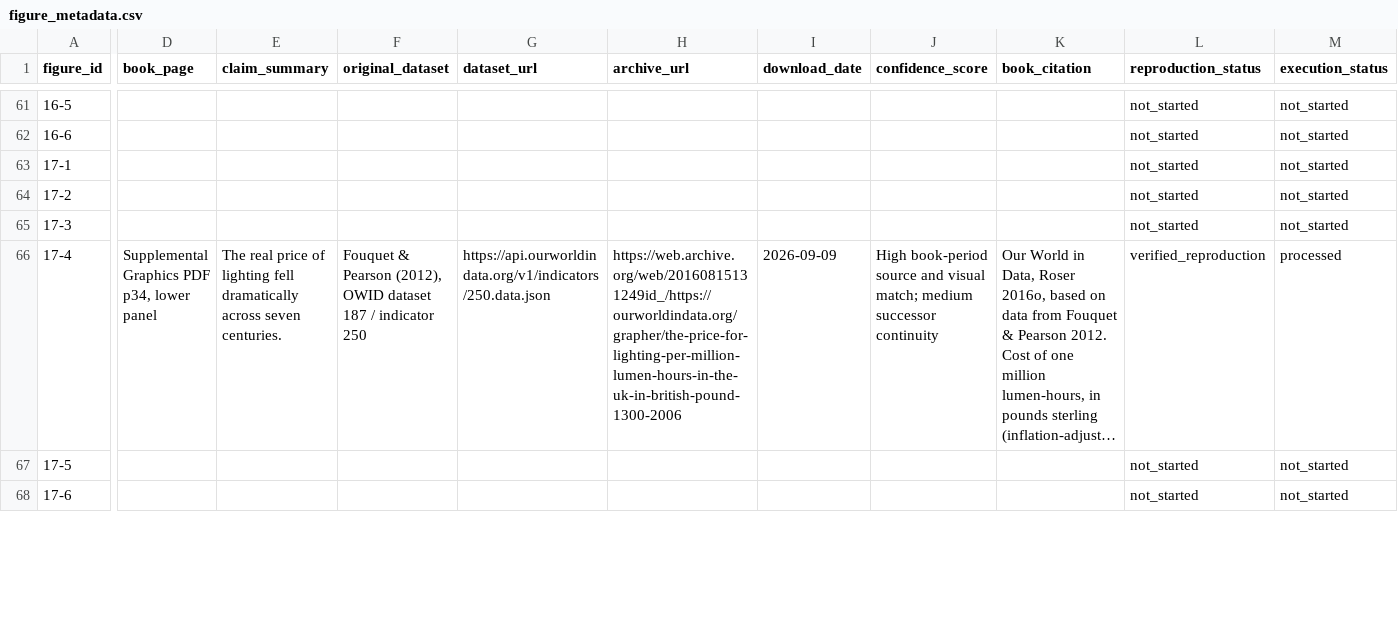
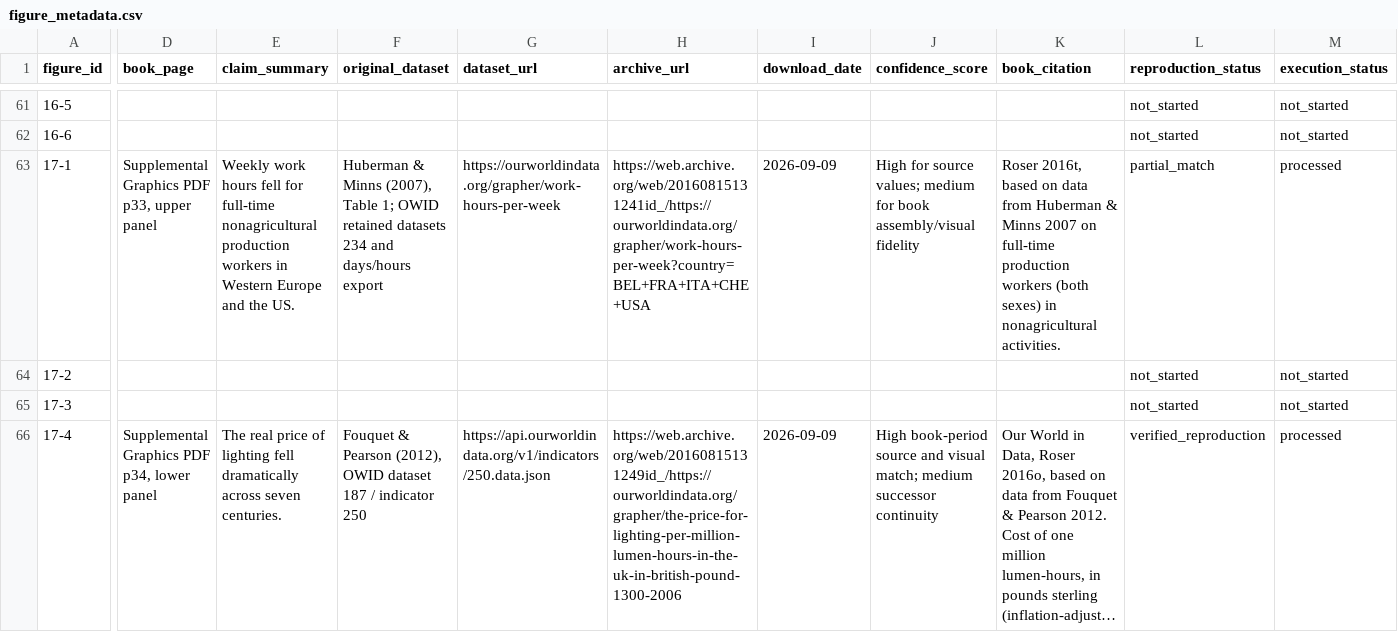
Before and after one commit to J-Chamberlain/pinker_charts, a CSV file: data/metadata/figure_metadata.csv, drawn as a sheet; only a part is shown, gaps mark what is left out; the shorter side is filled out with more unchanged rows; long unchanged cells end in …; the diff covers the shown part only; the diff names each change by its address in the sheet, - before the commit and + after, or states it on an @@ line.

Commit message:
Reconstruct figure 17-1 as partial match with source-level discrepancy

```diff
--- a/data/metadata/figure_metadata.csv
+++ b/data/metadata/figure_metadata.csv
-D63 (book_page): (empty)
+D63 (book_page): Supplemental Graphics PDF p33, upper panel
-E63 (claim_summary): (empty)
+E63 (claim_summary): Weekly work hours fell for full-time nonagricultural production workers in Western Europe and the US.
-F63 (original_dataset): (empty)
+F63 (original_dataset): Huberman & Minns (2007), Table 1; OWID retained datasets 234 and days/hours export
-G63 (dataset_url): (empty)
+G63 (dataset_url): https://ourworldindata.org/grapher/work-hours-per-week
-H63 (archive_url): (empty)
+H63 (archive_url): https://web.archive.org/web/20160815131241id_/https://ourworldindata.org/grapher/work-hours-per-week?country=BEL+FRA+ITA+CHE+USA
-I63 (download_date): (empty)
+I63 (download_date): 2026-09-09
-J63 (confidence_score): (empty)
+J63 (confidence_score): High for source values; medium for book assembly/visual fidelity
-K63 (book_citation): (empty)
+K63 (book_citation): Roser 2016t, based on data from Huberman & Minns 2007 on full-time production workers (both sexes) in nonagricultural activities.
-L63 (reproduction_status): not_started
+L63 (reproduction_status): partial_match
-M63 (execution_status): not_started
+M63 (execution_status): processed
```
Also changed, not shown: 2 edited cells elsewhere in this file, data/figure_registry.csv, 39 other files.
